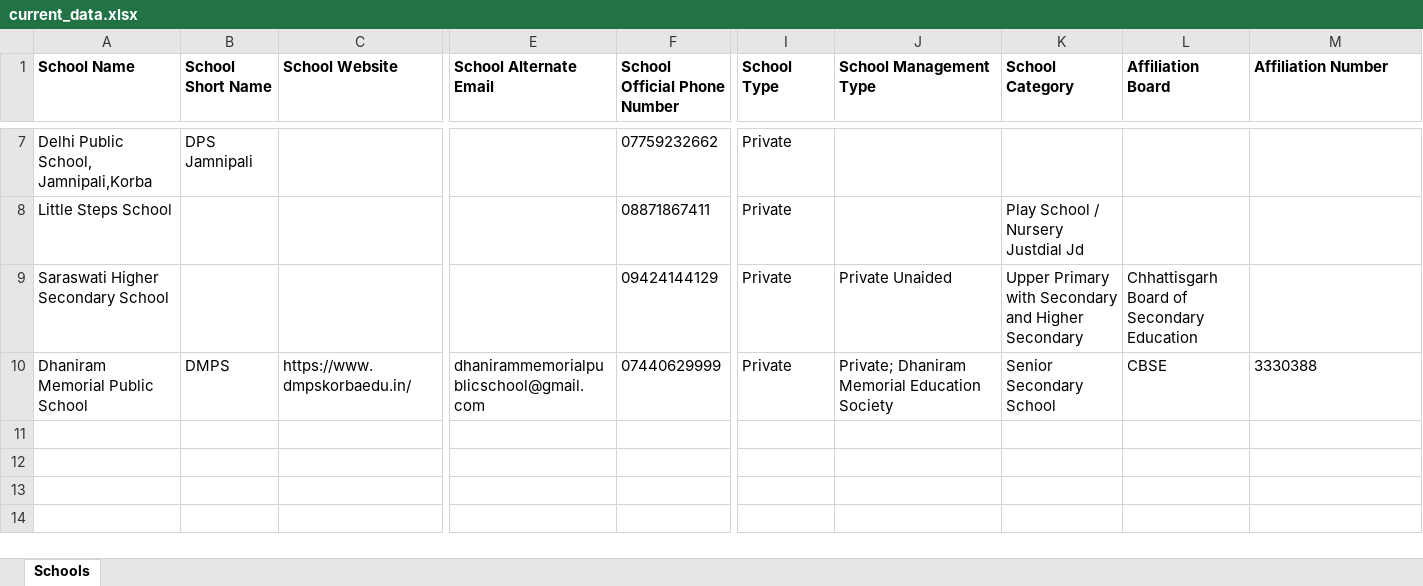
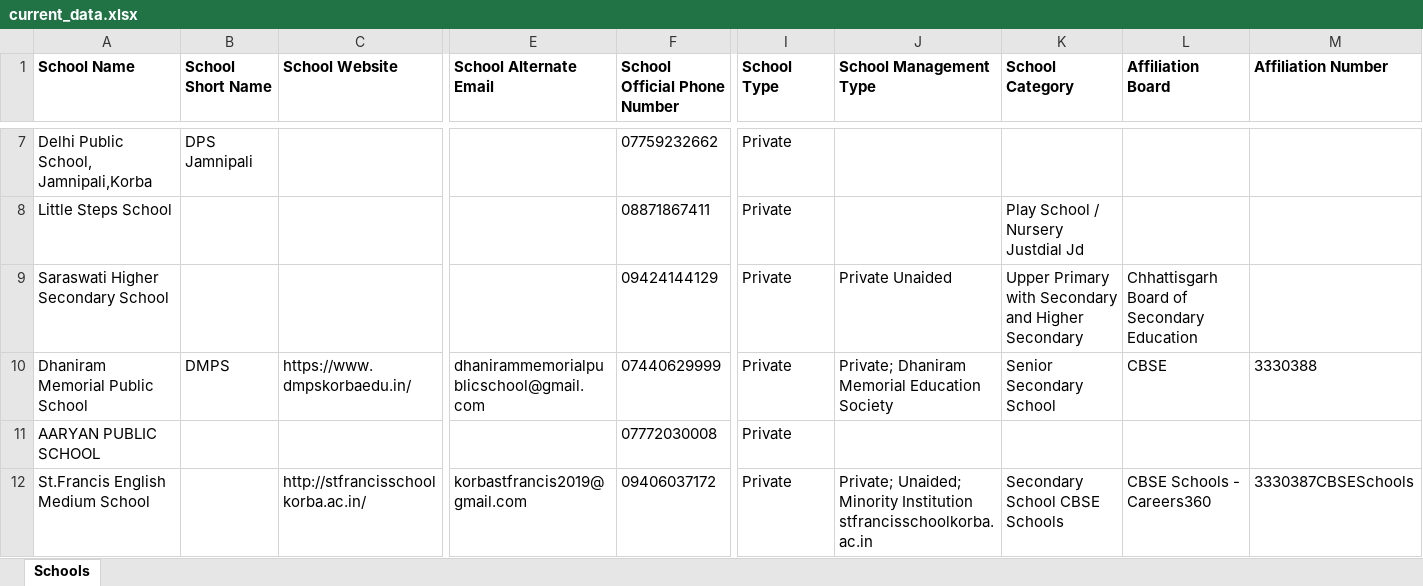
Before and after one commit to anandsagar6/School_Data_Scraper, an Excel workbook: Excel_Data/current_data.xlsx, sheet Schools, drawn as a sheet; only a part is shown, gaps mark what is left out; values as stored, in another font and other column widths than the file's, no borders; rows hold the shown columns only; the diff names each change by its address in the sheet, - before the commit and + after, or states it on an @@ line.

Commit message:
school data: school saved in Korba District (rank 3/10)

```diff
--- a/Excel_Data/current_data.xlsx (sheet Schools)
+++ b/Excel_Data/current_data.xlsx (sheet Schools)
+row 11: AARYAN PUBLIC SCHOOL |  |  |  | 07772030008 | Private
+row 12: St.Francis English Medium School |  | http://stfrancisschoolkorba.ac.in/ | korbastfrancis2019@gmail.com | 09406037172 | Private | Private; Unaided; Minority Institution stfrancisschoolkorba.ac.in | Secondary School CBSE Schools | CBSE Schools - Careers360 | 3330387CBSESchools
```
Also changed, not shown: Excel_Data/master_data.xlsx, Temp_Data/Chhattisgarh_Korba_District_temporary_schools.xlsx, 1 other file.
